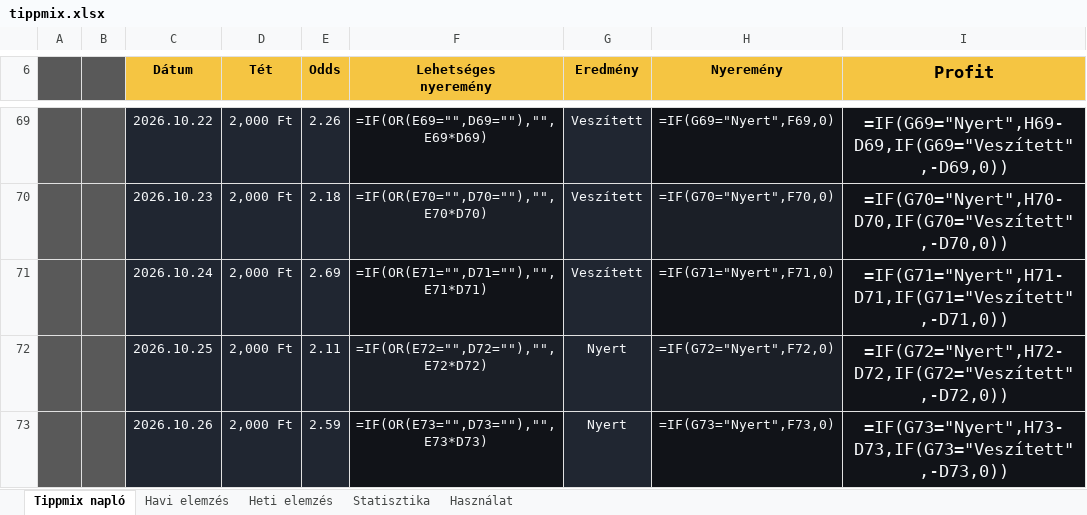
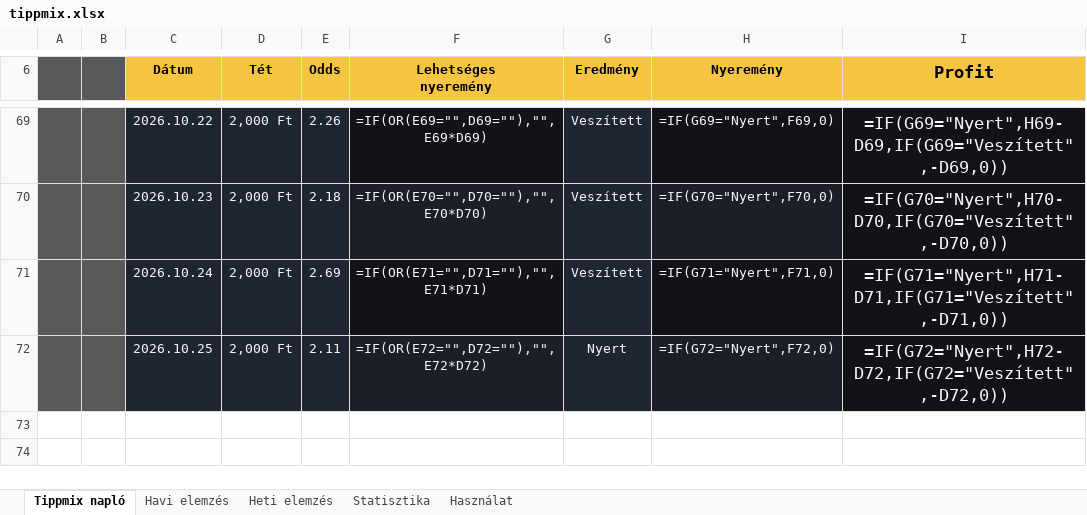
Before and after one commit to Ogre3Dofficial/tippmix, an Excel workbook: tippmix.xlsx, sheet Tippmix napló, drawn as a sheet; only a part is shown, gaps mark what is left out; values as stored, in another font and other column widths than the file's, no borders; formulas without a stored value are shown as written; conditional formats and table styles not drawn; the diff names each change by its address in the sheet, - before the commit and + after, or states it on an @@ line.

Commit message:
Update Tippmix data from web app

```diff
--- a/tippmix.xlsx (sheet Tippmix napló)
+++ b/tippmix.xlsx (sheet Tippmix napló)
-row 73:  |  | 2026.10.26 | 2,000 Ft | 2.59 | =IF(OR(E73="",D73=""),"",E73*D73) | Nyert | =IF(G73="Nyert",F73,0) | =IF(G73="Nyert",H73-D73,IF(G73="Veszített",-D73,0))
```
